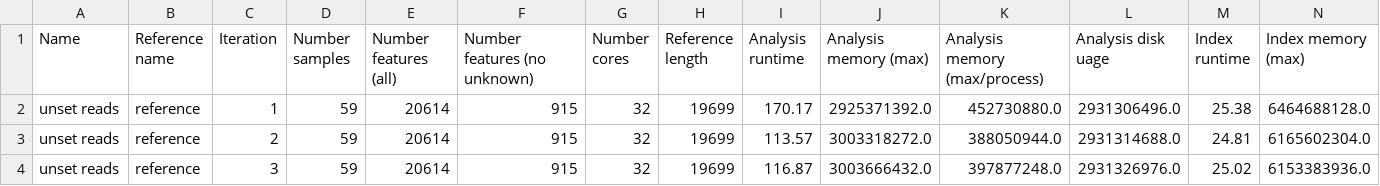
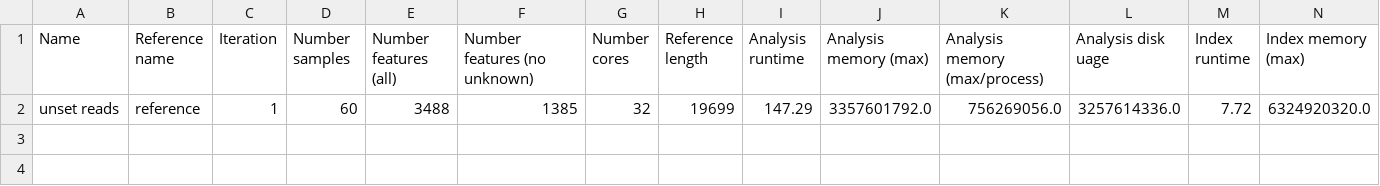
Before and after one commit to apetkau/genomics-data-index-evaluation-manuscript, a TSV file: evaluations/simulation/simulations/unset/reads-index-info.tsv, drawn as a sheet; only a part is shown; removed rows and columns are numbered as before the commit, all else as after; rows hold the shown columns only; the diff names each change by its address in the sheet, - before the commit and + after, or states it on an @@ line.

Commit message:
Updated data simulations

```diff
--- a/evaluations/simulation/simulations/unset/reads-index-info.tsv
+++ b/evaluations/simulation/simulations/unset/reads-index-info.tsv
-row 2: unset reads | reference | 1 | 59 | 20614 | 915 | 32 | 19699 | 170.17 | 2925371392.0 | 452730880.0 | 2931306496.0 | 25.38 | 6464688128.0
-row 3: unset reads | reference | 2 | 59 | 20614 | 915 | 32 | 19699 | 113.57 | 3003318272.0 | 388050944.0 | 2931314688.0 | 24.81 | 6165602304.0
-row 4: unset reads | reference | 3 | 59 | 20614 | 915 | 32 | 19699 | 116.87 | 3003666432.0 | 397877248.0 | 2931326976.0 | 25.02 | 6153383936.0
+row 2: unset reads | reference | 1 | 60 | 3488 | 1385 | 32 | 19699 | 147.29 | 3357601792.0 | 756269056.0 | 3257614336.0 | 7.72 | 6324920320.0
```
Also changed, not shown: evaluations/simulation/simulations/unset/assemblies-index-info.tsv, evaluations/simulation/simulations/unset/variants-comparison.tsv, 30 other files.
